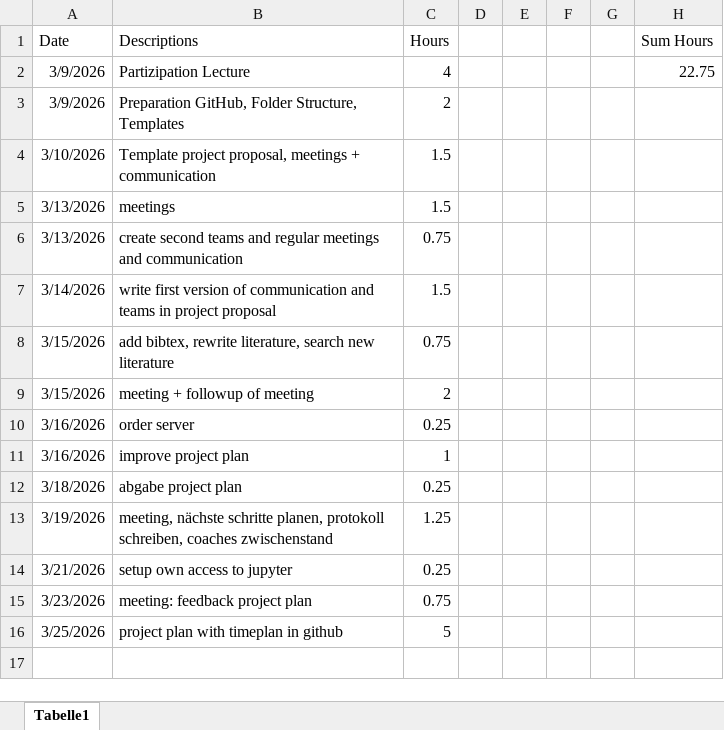
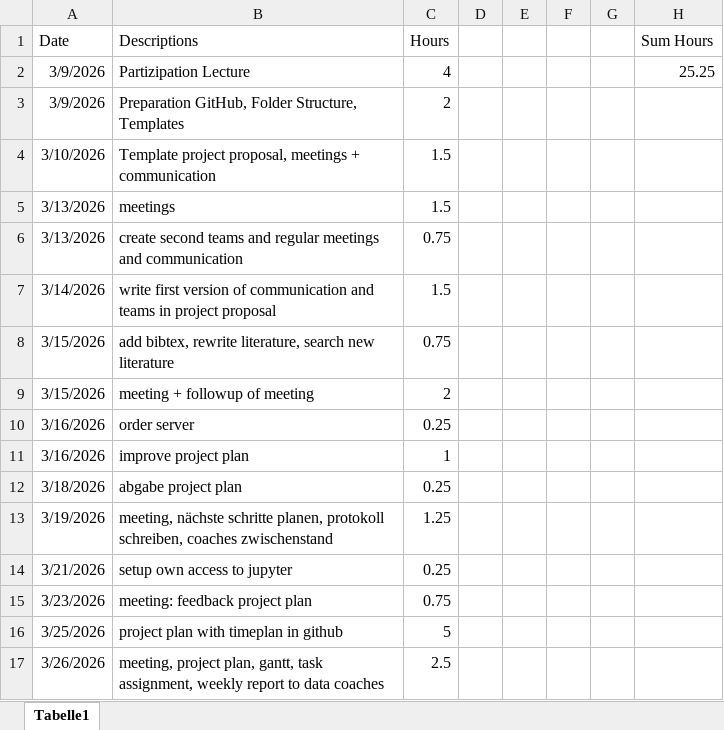
Before and after one commit to nikmaster/wu_dslab_infrared-city, an Excel workbook: timesheets/Dominik.xlsx, sheet Tabelle1, drawn as a sheet; values as stored, in another font and other column widths than the file's, no borders; the diff names each change by its address in the sheet, - before the commit and + after, or states it on an @@ line.

Commit message:
Update Dominik.xlsx

```diff
--- a/timesheets/Dominik.xlsx (sheet Tabelle1)
+++ b/timesheets/Dominik.xlsx (sheet Tabelle1)
-H2 (Sum Hours): 22.75
+H2 (Sum Hours): 25.25
+row 17: 3/26/2026 | meeting, project plan, gantt, task assignment, weekly report to data coaches | 2.5
```
